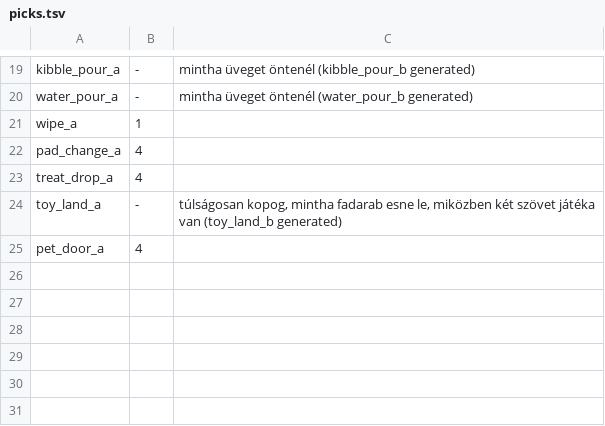
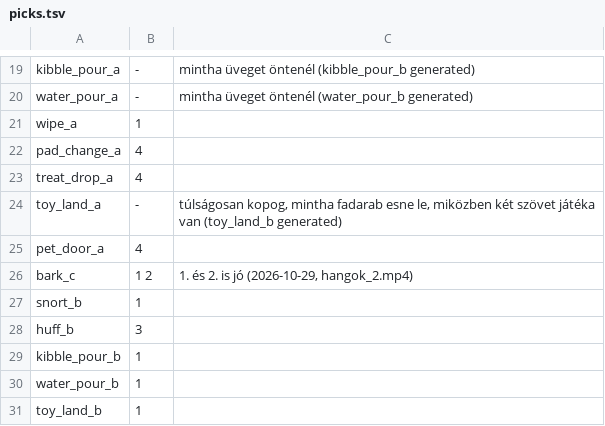
Before and after one commit to piszabolcs/pixel-lili, a TSV file: assets/sounds/elevenlabs/picks.tsv, drawn as a sheet; only a part is shown, gaps mark what is left out.

Commit message:
sounds: the second round's picks (the long bark C, the heavy snoring breath, the closed-mouth huff, the softer kibble, water and cloth thump)

```diff
--- a/assets/sounds/elevenlabs/picks.tsv
+++ b/assets/sounds/elevenlabs/picks.tsv
@@ -25 +25,7 @@ toy_land_a	-	"túlságosan kopog, mintha fadarab esne le, miközben két szövet
 pet_door_a	4
+bark_c	1 2	"1. és 2. is jó" (2026-10-29, hangok_2.mp4)
+snort_b	1
+huff_b	3
+kibble_pour_b	1
+water_pour_b	1
+toy_land_b	1
```
Also changed, not shown: 2 other files.
